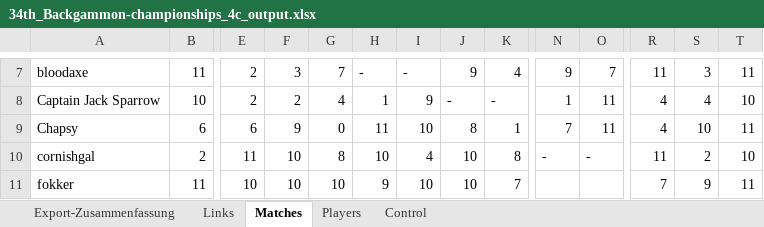
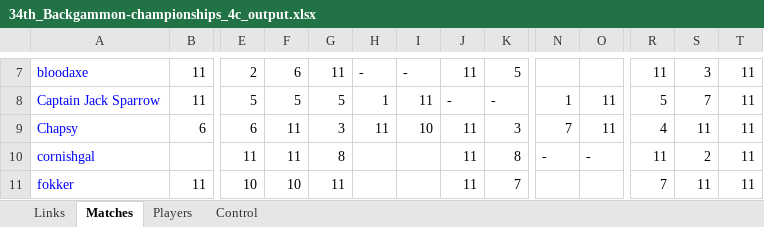
Before and after one commit to andreas0305B/BG_Dashboard, an Excel workbook: 34th_Backgammon-championships_4c_output.xlsx, sheet Matches, drawn as a sheet; only a part is shown, gaps mark what is left out; values as stored, in another font and other column widths than the file's, no borders; the diff covers the shown part only; the diff names each change by its address in the sheet, - before the commit and + after, or states it on an @@ line.

```diff
--- a/34th_Backgammon-championships_4c_output.xlsx (sheet Matches)
+++ b/34th_Backgammon-championships_4c_output.xlsx (sheet Matches)
-sheet tab: Export-Zusammenfassung
-A7:A11 text colour: black
+A7:A11 text colour: #0000FF
-F7: 3
+F7: 6
-G7: 7
+G7: 11
-J7: 9
+J7: 11
-K7: 4
+K7: 5
-N7: 9
+N7: (empty)
-O7: 7
+O7: (empty)
-B8: 10
+B8: 11
-E8: 2
+E8: 5
-F8: 2
+F8: 5
-G8: 4
+G8: 5
-I8: 9
+I8: 11
-R8: 4
+R8: 5
-S8: 4
+S8: 7
-T8: 10
+T8: 11
-F9: 9
+F9: 11
-G9: 0
+G9: 3
-J9: 8
+J9: 11
-K9: 1
+K9: 3
-S9: 10
+S9: 11
-B10: 2
+B10: (empty)
-F10: 10
+F10: 11
-H10: 10
+H10: (empty)
-I10: 4
+I10: (empty)
-J10:J11: 10
+J10:J11: 11
-T10: 10
+T10: 11
-G11: 10
+G11: 11
-H11: 9
+H11: (empty)
-I11: 10
+I11: (empty)
-S11: 9
+S11: 11
```
Also changed, not shown: 49 edited cells and cell formats elsewhere in this sheet, sheet Links, sheet Players.
